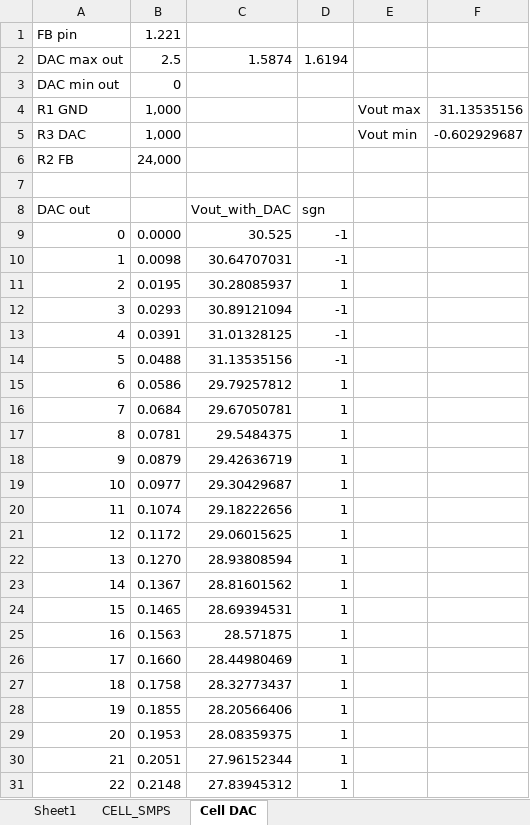
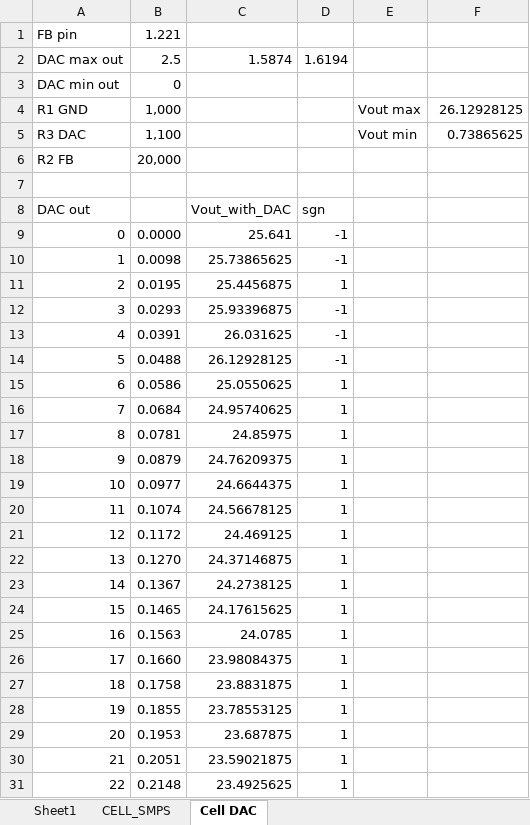
Before and after one commit to immortal-sniper1/Progrmable_Active_Loads, an Excel workbook: Small_load_V1/simulations/LDO.xlsx, sheet Cell DAC, drawn as a sheet; only a part is shown; values as stored, in another font and other column widths than the file's, no borders; charts and pictures not drawn; the diff covers the shown part only; the diff names each change by its address in the sheet, - before the commit and + after, or states it on an @@ line.

```diff
--- a/Small_load_V1/simulations/LDO.xlsx (sheet Cell DAC)
+++ b/Small_load_V1/simulations/LDO.xlsx (sheet Cell DAC)
-F4: 31.13535156
+F4: 26.12928125
-B5: 1,000
+B5: 1,100
-F5: -0.602929687
+F5: 0.73865625
-B6: 24,000
+B6: 20,000
-C9: 30.525
+C9: 25.641
-C10: 30.64707031
+C10: 25.73865625
-C11: 30.28085937
+C11: 25.4456875
-C12: 30.89121094
+C12: 25.93396875
-C13: 31.01328125
+C13: 26.031625
-C14: 31.13535156
+C14: 26.12928125
-C15: 29.79257812
+C15: 25.0550625
-C16: 29.67050781
+C16: 24.95740625
-C17: 29.5484375
+C17: 24.85975
-C18: 29.42636719
+C18: 24.76209375
-C19: 29.30429687
+C19: 24.6644375
-C20: 29.18222656
+C20: 24.56678125
-C21: 29.06015625
+C21: 24.469125
-C22: 28.93808594
+C22: 24.37146875
-C23: 28.81601562
+C23: 24.2738125
-C24: 28.69394531
+C24: 24.17615625
-C25: 28.571875
+C25: 24.0785
-C26: 28.44980469
+C26: 23.98084375
-C27: 28.32773437
+C27: 23.8831875
-C28: 28.20566406
+C28: 23.78553125
-C29: 28.08359375
+C29: 23.687875
-C30: 27.96152344
+C30: 23.59021875
-C31: 27.83945312
+C31: 23.4925625
```
Also changed, not shown: 233 edited cells elsewhere in this sheet, sheet CELL_SMPS, charts or pictures, 40 other files.
